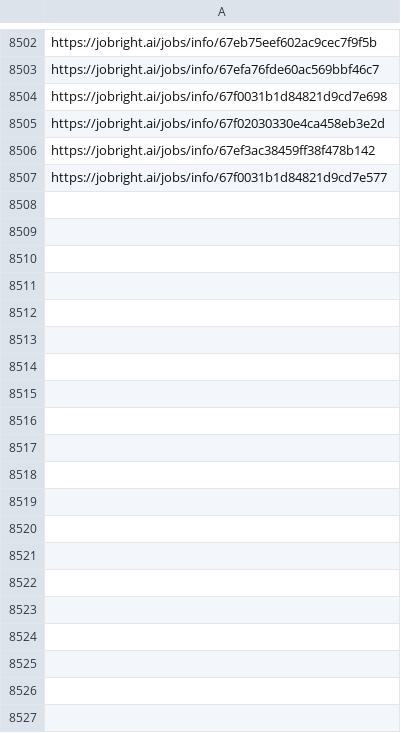
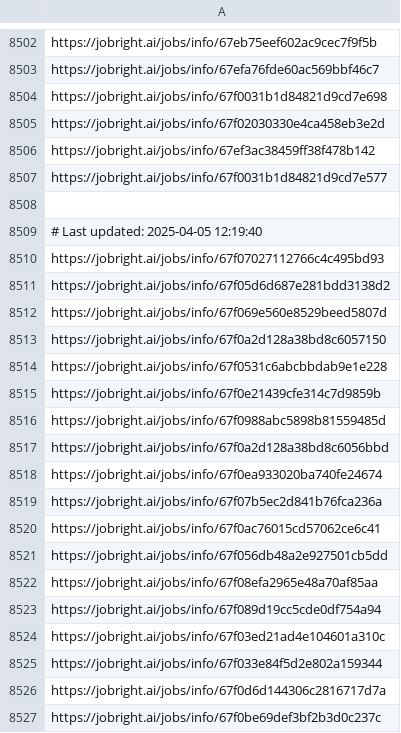
Before and after one commit to Pradeepsingh61/job_DE1, a CSV file: Education_and_Training_links.csv, drawn as a sheet; only a part is shown, gaps mark what is left out; the diff covers the shown part only.

```diff
--- a/Education_and_Training_links.csv
+++ b/Education_and_Training_links.csv
@@ -8512 +8512,21 @@ https://jobright.ai/jobs/info/67ef3ac38459ff38f478b142
 https://jobright.ai/jobs/info/67f0031b1d84821d9cd7e577
+
+# Last updated: 2025-04-05 12:19:40
+https://jobright.ai/jobs/info/67f07027112766c4c495bd93
+https://jobright.ai/jobs/info/67f05d6d687e281bdd3138d2
+https://jobright.ai/jobs/info/67f069e560e8529beed5807d
+https://jobright.ai/jobs/info/67f0a2d128a38bd8c6057150
+https://jobright.ai/jobs/info/67f0531c6abcbbdab9e1e228
+https://jobright.ai/jobs/info/67f0e21439cfe314c7d9859b
+https://jobright.ai/jobs/info/67f0988abc5898b81559485d
+https://jobright.ai/jobs/info/67f0a2d128a38bd8c6056bbd
+https://jobright.ai/jobs/info/67f0ea933020ba740fe24674
+https://jobright.ai/jobs/info/67f07b5ec2d841b76fca236a
+https://jobright.ai/jobs/info/67f0ac76015cd57062ce6c41
+https://jobright.ai/jobs/info/67f056db48a2e927501cb5dd
+https://jobright.ai/jobs/info/67f08efa2965e48a70af85aa
+https://jobright.ai/jobs/info/67f089d19cc5cde0df754a94
+https://jobright.ai/jobs/info/67f03ed21ad4e104601a310c
+https://jobright.ai/jobs/info/67f033e84f5d2e802a159344
+https://jobright.ai/jobs/info/67f0d6d144306c2816717d7a
+https://jobright.ai/jobs/info/67f0be69def3bf2b3d0c237c
```
Also changed, not shown: 71 added rows elsewhere in this file, Accounting_and_Finance.csv, Education_and_Training.csv, 30 other files.
